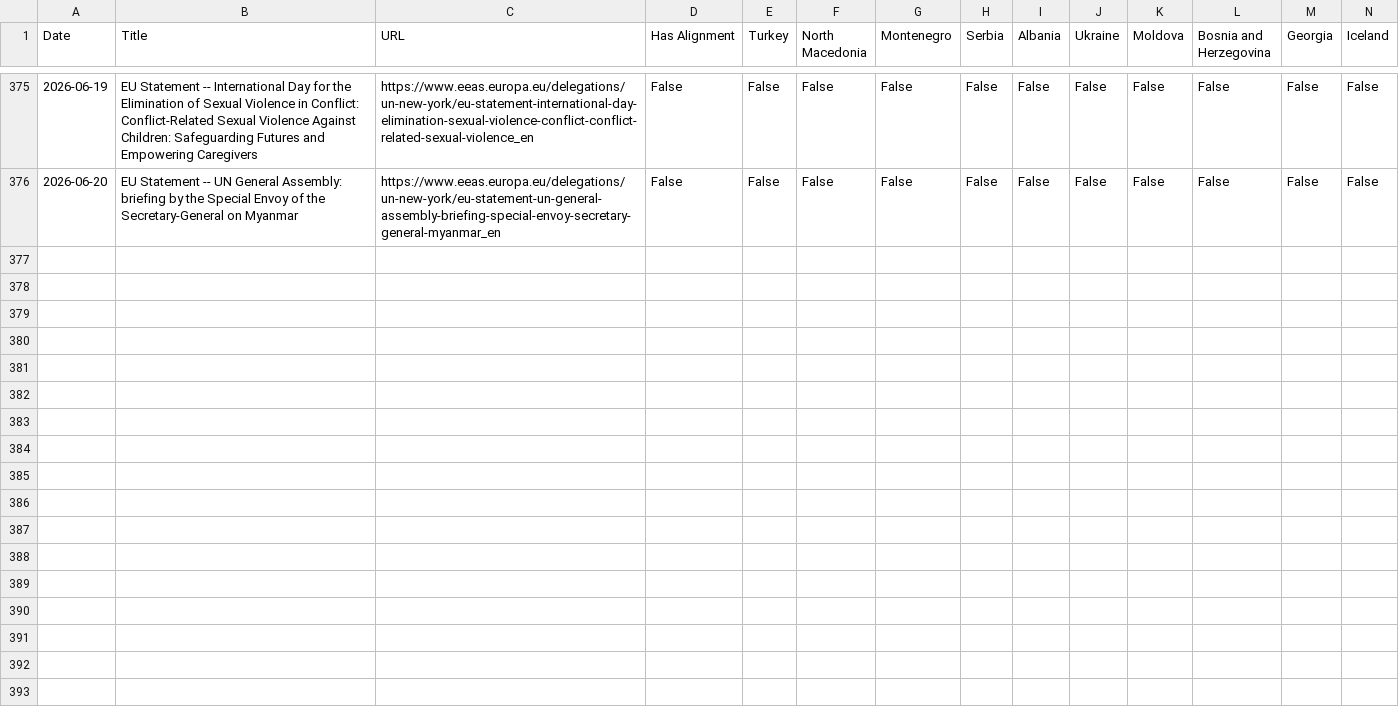
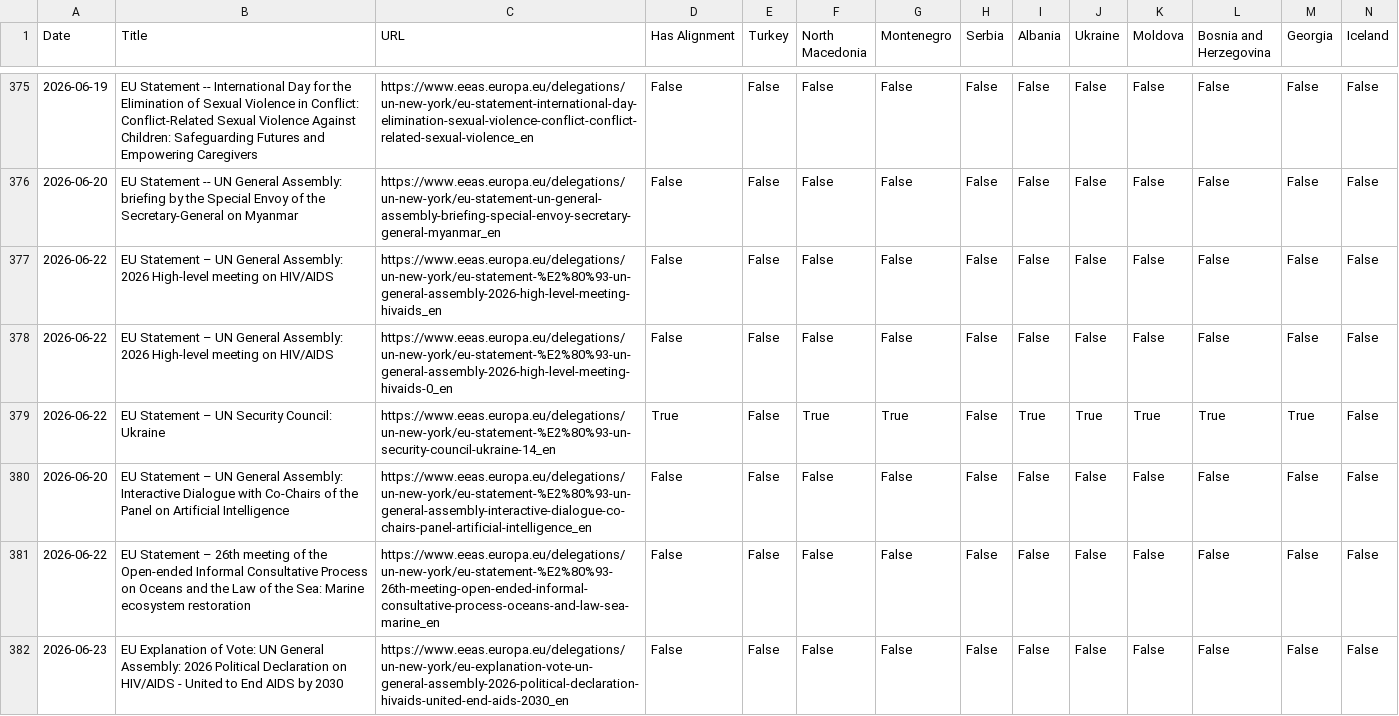
Before and after one commit to lcassidy1/eu-alignment-app, a CSV file: scraped_results.csv, drawn as a sheet; only a part is shown, gaps mark what is left out; rows hold the shown columns only; the diff names each change by its address in the sheet, - before the commit and + after, or states it on an @@ line.

```diff
--- a/scraped_results.csv
+++ b/scraped_results.csv
+row 377: 2026-06-22 | EU Statement – UN General Assembly: 2026 High-level meeting on HIV/AIDS | https://www.eeas.europa.eu/delegations/un-new-york/eu-statement-%E2%80%93-un-general-assembly-2026-high-level-meeting-hivaids_en | False | False | False | False | False | False | False | False | False | False | False
+row 378: 2026-06-22 | EU Statement – UN General Assembly: 2026 High-level meeting on HIV/AIDS | https://www.eeas.europa.eu/delegations/un-new-york/eu-statement-%E2%80%93-un-general-assembly-2026-high-level-meeting-hivaids-0_en | False | False | False | False | False | False | False | False | False | False | False
+row 379: 2026-06-22 | EU Statement – UN Security Council: Ukraine | https://www.eeas.europa.eu/delegations/un-new-york/eu-statement-%E2%80%93-un-security-council-ukraine-14_en | True | False | True | True | False | True | True | True | True | True | False
+row 380: 2026-06-20 | EU Statement – UN General Assembly: Interactive Dialogue with Co-Chairs of the Panel on Artificial Intelligence | https://www.eeas.europa.eu/delegations/un-new-york/eu-statement-%E2%80%93-un-general-assembly-interactive-dialogue-co-chairs-panel-artificial-intelligence_en | False | False | False | False | False | False | False | False | False | False | False
+row 381: 2026-06-22 | EU Statement – 26th meeting of the Open-ended Informal Consultative Process on Oceans and the Law of the Sea: Marine ecosystem restoration | https://www.eeas.europa.eu/delegations/un-new-york/eu-statement-%E2%80%93-26th-meeting-open-ended-informal-consultative-process-oceans-and-law-sea-marine_en | False | False | False | False | False | False | False | False | False | False | False
+row 382: 2026-06-23 | EU Explanation of Vote: UN General Assembly: 2026 Political Declaration on HIV/AIDS - United to End AIDS by 2030 | https://www.eeas.europa.eu/delegations/un-new-york/eu-explanation-vote-un-general-assembly-2026-political-declaration-hivaids-united-end-aids-2030_en | False | False | False | False | False | False | False | False | False | False | False
```
